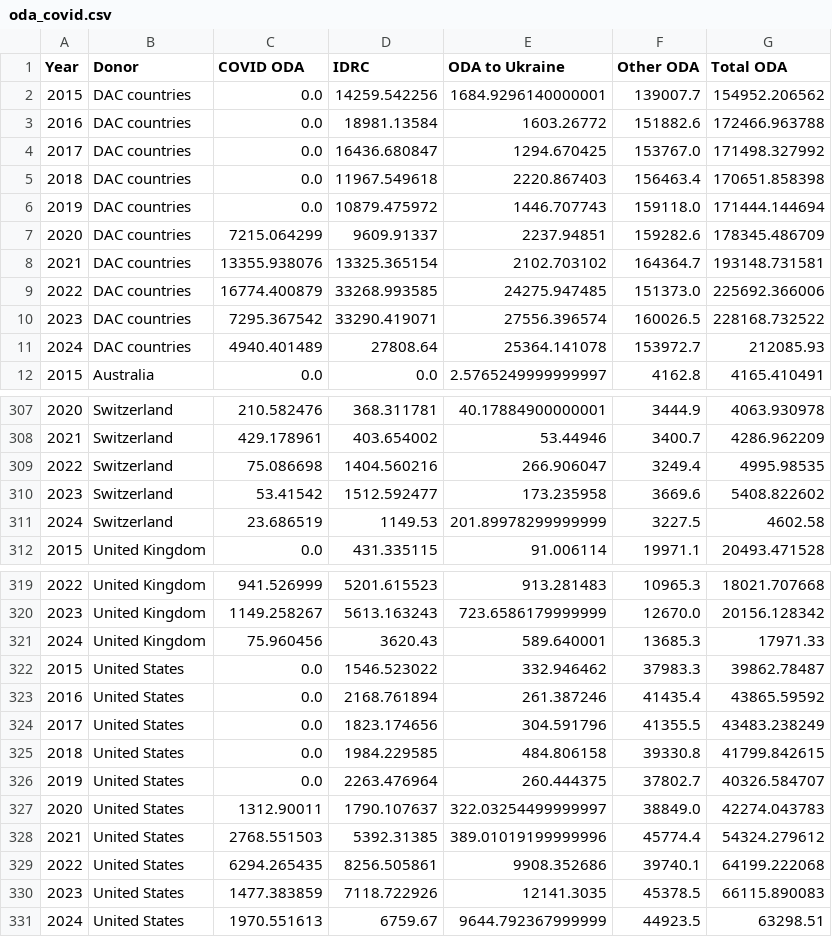
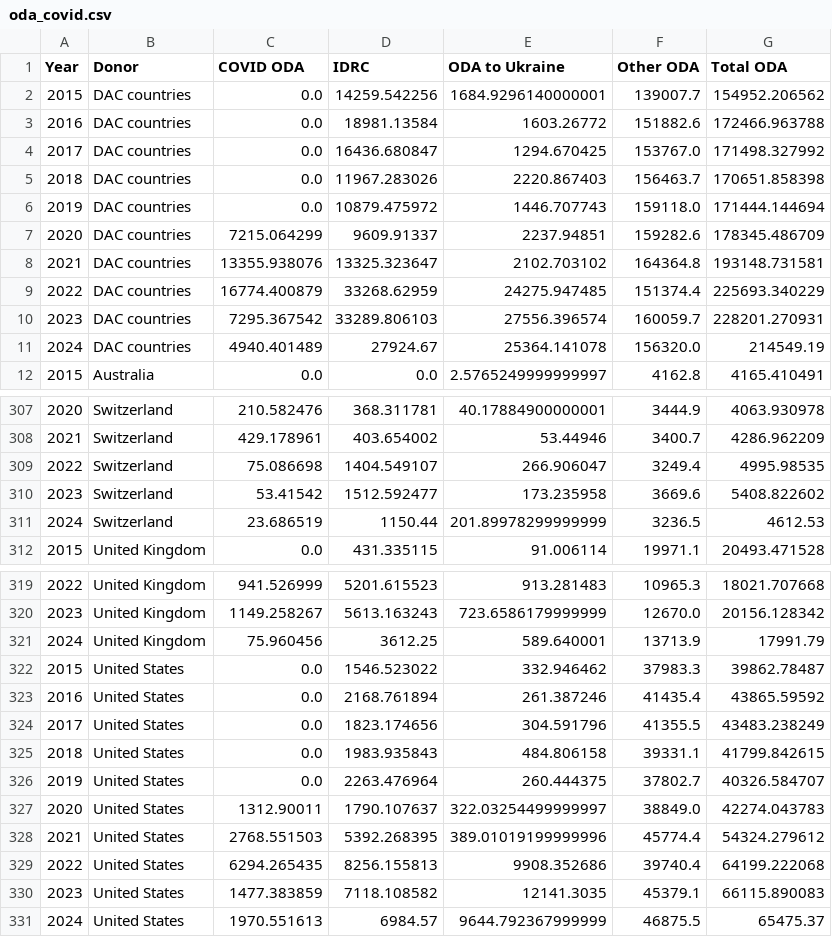
Before and after one commit to ONEcampaign/oda-dashboard, a CSV file: topic_page/oda_covid.csv, drawn as a sheet; only a part is shown, gaps mark what is left out; the diff covers the shown part only.

```diff
--- a/topic_page/oda_covid.csv
+++ b/topic_page/oda_covid.csv
@@ -4,9 +4,9 @@ Year,Donor,COVID ODA,IDRC,ODA to Ukraine,Other ODA,Total ODA
 2017,DAC countries,0.0,16436.680847,1294.670425,153767.0,171498.327992
-2018,DAC countries,0.0,11967.549618,2220.867403,156463.4,170651.858398
+2018,DAC countries,0.0,11967.283026,2220.867403,156463.7,170651.858398
 2019,DAC countries,0.0,10879.475972,1446.707743,159118.0,171444.144694
 2020,DAC countries,7215.064299,9609.91337,2237.94851,159282.6,178345.486709
-2021,DAC countries,13355.938076,13325.365154,2102.703102,164364.7,193148.731581
-2022,DAC countries,16774.400879,33268.993585,24275.947485,151373.0,225692.366006
-2023,DAC countries,7295.367542,33290.419071,27556.396574,160026.5,228168.732522
-2024,DAC countries,4940.401489,27808.64,25364.141078,153972.7,212085.93
+2021,DAC countries,13355.938076,13325.323647,2102.703102,164364.8,193148.731581
+2022,DAC countries,16774.400879,33268.62959,24275.947485,151374.4,225693.340229
+2023,DAC countries,7295.367542,33289.806103,27556.396574,160059.7,228201.270931
+2024,DAC countries,4940.401489,27924.67,25364.141078,156320.0,214549.19
 2015,Australia,0.0,0.0,2.5765249999999997,4162.8,4165.410491
@@ -308,5 +308,5 @@ Year,Donor,COVID ODA,IDRC,ODA to Ukraine,Other ODA,Total ODA
 2021,Switzerland,429.178961,403.654002,53.44946,3400.7,4286.962209
-2022,Switzerland,75.086698,1404.560216,266.906047,3249.4,4995.98535
+2022,Switzerland,75.086698,1404.549107,266.906047,3249.4,4995.98535
 2023,Switzerland,53.41542,1512.592477,173.235958,3669.6,5408.822602
-2024,Switzerland,23.686519,1149.53,201.89978299999999,3227.5,4602.58
+2024,Switzerland,23.686519,1150.44,201.89978299999999,3236.5,4612.53
 2015,United Kingdom,0.0,431.335115,91.006114,19971.1,20493.471528
@@ -320,3 +320,3 @@ Year,Donor,COVID ODA,IDRC,ODA to Ukraine,Other ODA,Total ODA
 2023,United Kingdom,1149.258267,5613.163243,723.6586179999999,12670.0,20156.128342
-2024,United Kingdom,75.960456,3620.43,589.640001,13685.3,17971.33
+2024,United Kingdom,75.960456,3612.25,589.640001,13713.9,17991.79
 2015,United States,0.0,1546.523022,332.946462,37983.3,39862.78487
@@ -324,8 +324,8 @@ Year,Donor,COVID ODA,IDRC,ODA to Ukraine,Other ODA,Total ODA
 2017,United States,0.0,1823.174656,304.591796,41355.5,43483.238249
-2018,United States,0.0,1984.229585,484.806158,39330.8,41799.842615
+2018,United States,0.0,1983.935843,484.806158,39331.1,41799.842615
 2019,United States,0.0,2263.476964,260.444375,37802.7,40326.584707
 2020,United States,1312.90011,1790.107637,322.03254499999997,38849.0,42274.043783
-2021,United States,2768.551503,5392.31385,389.01019199999996,45774.4,54324.279612
-2022,United States,6294.265435,8256.505861,9908.352686,39740.1,64199.222068
-2023,United States,1477.383859,7118.722926,12141.3035,45378.5,66115.890083
-2024,United States,1970.551613,6759.67,9644.792367999999,44923.5,63298.51
+2021,United States,2768.551503,5392.268395,389.01019199999996,45774.4,54324.279612
+2022,United States,6294.265435,8256.155813,9908.352686,39740.4,64199.222068
+2023,United States,1477.383859,7118.108582,12141.3035,45379.1,66115.890083
+2024,United States,1970.551613,6984.57,9644.792367999999,46875.5,65475.37
```
Also changed, not shown: 71 edited cells elsewhere in this file, topic_page/oda_gni_single_year_ts.csv, topic_page/oda_gni_ts.csv, 8 other files.
